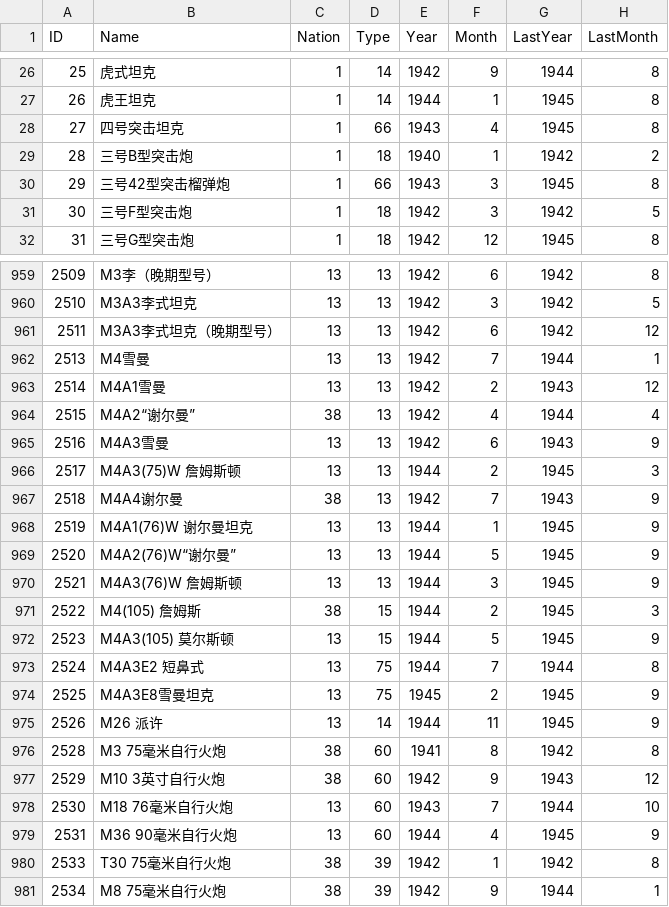
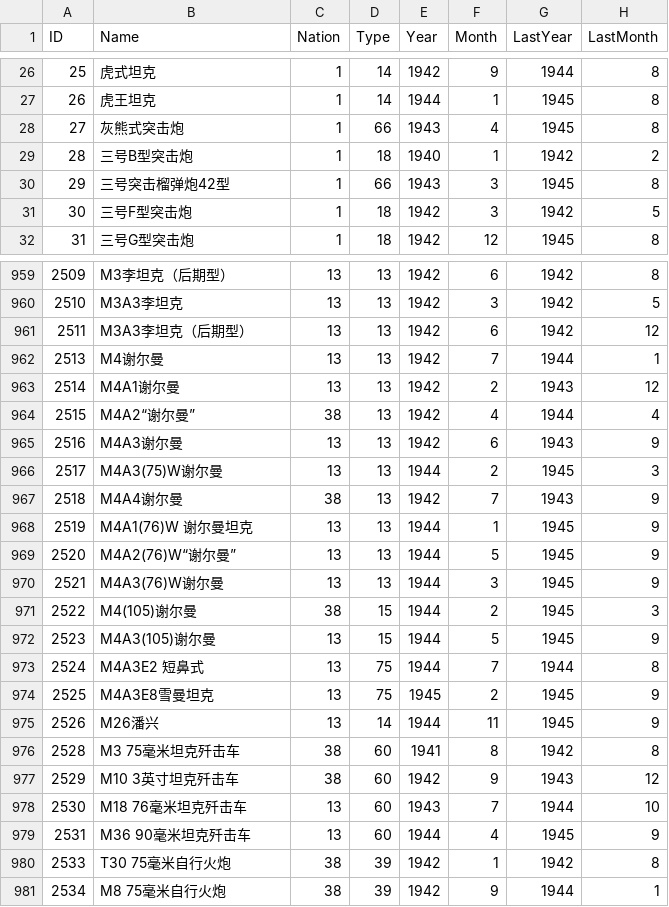
Before and after one commit to Pig9013/WITE2_CN, a CSV file: build/scenario_csv_zh/1941 Campaign/Ground.zh.csv, drawn as a sheet; only a part is shown, gaps mark what is left out; the diff covers the shown part only; the diff names each change by its address in the sheet, - before the commit and + after, or states it on an @@ line.

```diff
--- a/build/scenario_csv_zh/1941 Campaign/Ground.zh.csv
+++ b/build/scenario_csv_zh/1941 Campaign/Ground.zh.csv
-B28 (Name): 四号突击坦克
+B28 (Name): 灰熊式突击炮
-B30 (Name): 三号42型突击榴弹炮
+B30 (Name): 三号突击榴弹炮42型
-B959 (Name): M3李（晚期型号）
+B959 (Name): M3李坦克（后期型）
-B960 (Name): M3A3李式坦克
+B960 (Name): M3A3李坦克
-B961 (Name): M3A3李式坦克（晚期型号）
+B961 (Name): M3A3李坦克（后期型）
-B962 (Name): M4雪曼
+B962 (Name): M4谢尔曼
-B963 (Name): M4A1雪曼
+B963 (Name): M4A1谢尔曼
-B965 (Name): M4A3雪曼
+B965 (Name): M4A3谢尔曼
-B966 (Name): M4A3(75)W 詹姆斯顿
+B966 (Name): M4A3(75)W谢尔曼
-B970 (Name): M4A3(76)W 詹姆斯顿
+B970 (Name): M4A3(76)W谢尔曼
-B971 (Name): M4(105) 詹姆斯
+B971 (Name): M4(105)谢尔曼
-B972 (Name): M4A3(105) 莫尔斯顿
+B972 (Name): M4A3(105)谢尔曼
-B975 (Name): M26 派许
+B975 (Name): M26潘兴
-B976 (Name): M3 75毫米自行火炮
+B976 (Name): M3 75毫米坦克歼击车
-B977 (Name): M10 3英寸自行火炮
+B977 (Name): M10 3英寸坦克歼击车
-B978 (Name): M18 76毫米自行火炮
+B978 (Name): M18 76毫米坦克歼击车
-B979 (Name): M36 90毫米自行火炮
+B979 (Name): M36 90毫米坦克歼击车
```
Also changed, not shown: 38 edited cells elsewhere in this file, build/scenario_csv_zh/1941 Campaign - No Early End/Ground.zh.csv, build/scenario_csv_zh/Generic/Ground.zh.csv, 32 other files.
